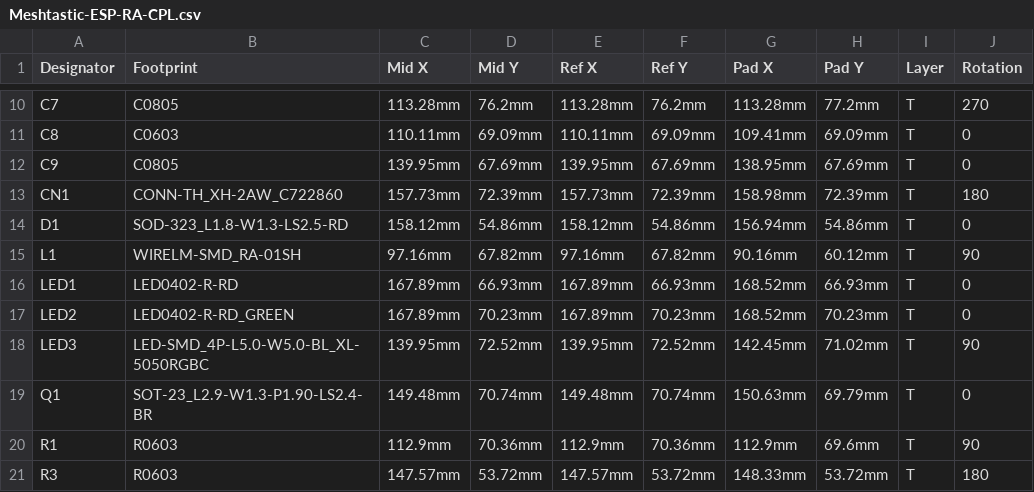
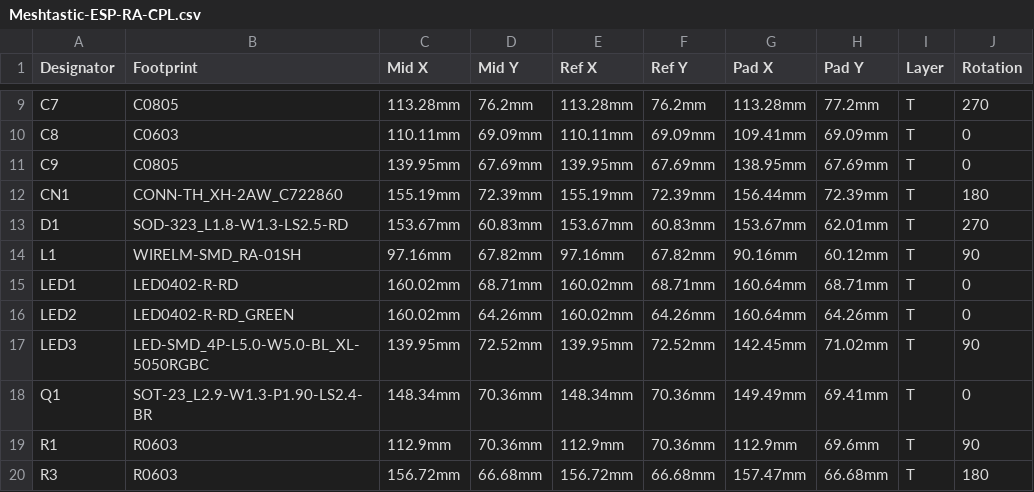
Before and after one commit to Babyyoda777/Icarus, a CSV file: Meshtastic-ESP-RA-CPL.csv, drawn as a sheet; only a part is shown, gaps mark what is left out; addresses are those after the commit; the diff covers the shown part only; the diff names each change by its address in the sheet, - before the commit and + after, or states it on an @@ line.

```diff
--- a/Meshtastic-ESP-RA-CPL.csv
+++ b/Meshtastic-ESP-RA-CPL.csv
-C12 (Mid X): 157.73mm
+C12 (Mid X): 155.19mm
-E12 (Ref X): 157.73mm
+E12 (Ref X): 155.19mm
-G12 (Pad X): 158.98mm
+G12 (Pad X): 156.44mm
-C13 (Mid X): 158.12mm
+C13 (Mid X): 153.67mm
-D13 (Mid Y): 54.86mm
+D13 (Mid Y): 60.83mm
-E13 (Ref X): 158.12mm
+E13 (Ref X): 153.67mm
-F13 (Ref Y): 54.86mm
+F13 (Ref Y): 60.83mm
-G13 (Pad X): 156.94mm
+G13 (Pad X): 153.67mm
-H13 (Pad Y): 54.86mm
+H13 (Pad Y): 62.01mm
-J13 (Rotation): 0
+J13 (Rotation): 270
-C15:C16 (Mid X): 167.89mm
+C15:C16 (Mid X): 160.02mm
-D15 (Mid Y): 66.93mm
+D15 (Mid Y): 68.71mm
-E15:E16 (Ref X): 167.89mm
+E15:E16 (Ref X): 160.02mm
-F15 (Ref Y): 66.93mm
+F15 (Ref Y): 68.71mm
-G15:G16 (Pad X): 168.52mm
+G15:G16 (Pad X): 160.64mm
-H15 (Pad Y): 66.93mm
+H15 (Pad Y): 68.71mm
-D16 (Mid Y): 70.23mm
+D16 (Mid Y): 64.26mm
-F16 (Ref Y): 70.23mm
+F16 (Ref Y): 64.26mm
-H16 (Pad Y): 70.23mm
+H16 (Pad Y): 64.26mm
-C18 (Mid X): 149.48mm
+C18 (Mid X): 148.34mm
-D18 (Mid Y): 70.74mm
+D18 (Mid Y): 70.36mm
-E18 (Ref X): 149.48mm
+E18 (Ref X): 148.34mm
-F18 (Ref Y): 70.74mm
+F18 (Ref Y): 70.36mm
-G18 (Pad X): 150.63mm
+G18 (Pad X): 149.49mm
-H18 (Pad Y): 69.79mm
+H18 (Pad Y): 69.41mm
-C20 (Mid X): 147.57mm
+C20 (Mid X): 156.72mm
-D20 (Mid Y): 53.72mm
+D20 (Mid Y): 66.68mm
-E20 (Ref X): 147.57mm
+E20 (Ref X): 156.72mm
-F20 (Ref Y): 53.72mm
+F20 (Ref Y): 66.68mm
-G20 (Pad X): 148.33mm
+G20 (Pad X): 157.47mm
-H20 (Pad Y): 53.72mm
+H20 (Pad Y): 66.68mm
```
Also changed, not shown: 1 added row, 1 removed row and 69 edited cells elsewhere in this file, Meshtastic-ESP-RA-BOM.csv, 1 other file.
